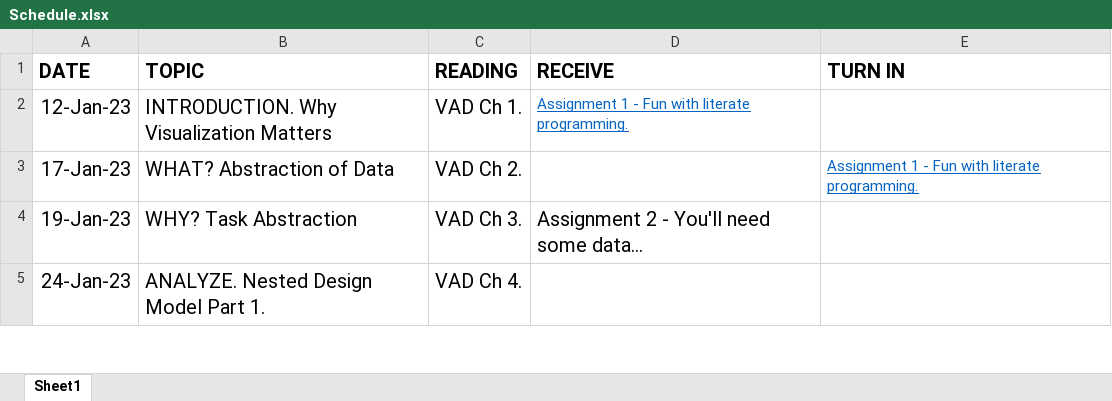
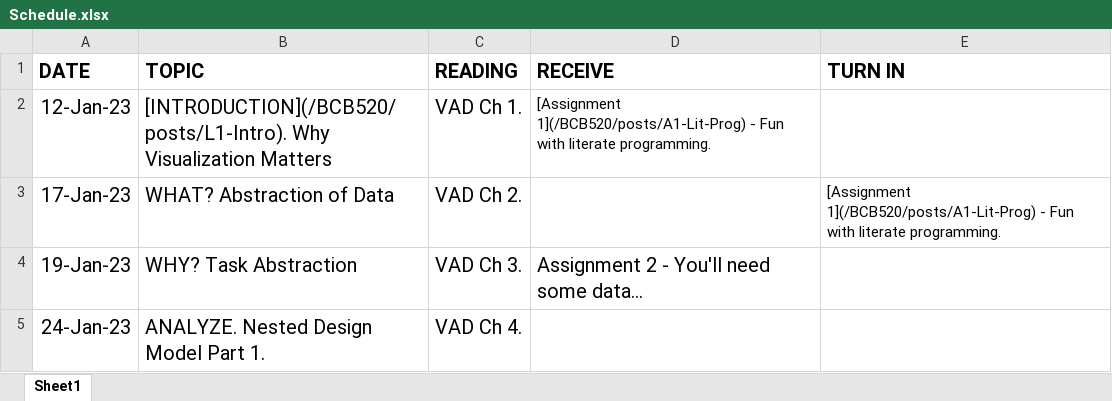
Before and after one commit to ProfessorPolymorphic/RobisonWebSite, an Excel workbook: BCB520/posts/Syllabus/Schedule.xlsx, sheet Sheet1, drawn as a sheet; only a part is shown; values as stored, in another font and other column widths than the file's, no borders; charts and pictures not drawn; the diff names each change by its address in the sheet, - before the commit and + after, or states it on an @@ line.

Commit message:
Added Links to Schedule

```diff
--- a/BCB520/posts/Syllabus/Schedule.xlsx (sheet Sheet1)
+++ b/BCB520/posts/Syllabus/Schedule.xlsx (sheet Sheet1)
-B2 (TOPIC): INTRODUCTION. Why Visualization…
+B2 (TOPIC): [INTRODUCTION](/BCB520/posts/L1-Intro). Why Visualization…
-D2 (RECEIVE): Assignment 1 - Fun…
+D2 (RECEIVE): [Assignment 1](/BCB520/posts/A1-Lit-Prog) - Fun…
@@ D2 underline: on → off, text colour: #0563C1 → black @@
-E3 (TURN IN): Assignment 1 - Fun…
+E3 (TURN IN): [Assignment 1](/BCB520/posts/A1-Lit-Prog) - Fun…
@@ E3 underline: on → off, text colour: #0563C1 → black @@
```
Also changed, not shown: 49 other files.
